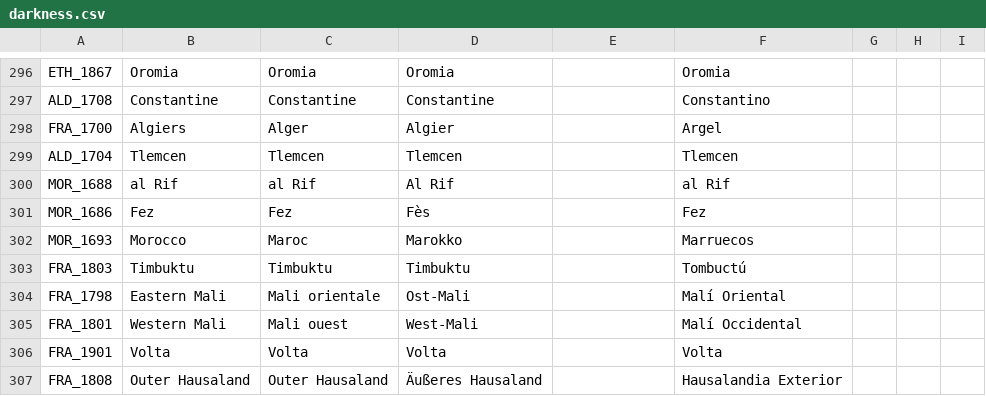
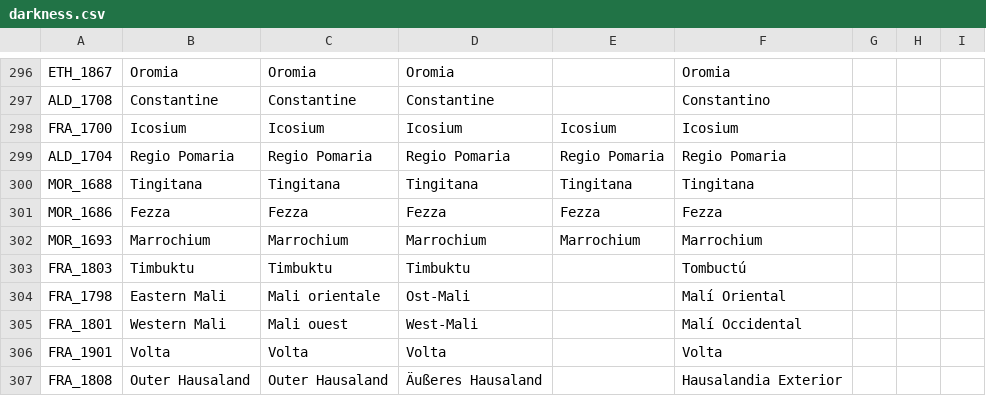
Before and after one commit to capitanwillmoran/wakracia-victoria2, a CSV file: Wakracia_2/localisation/darkness.csv, drawn as a sheet; only a part is shown, gaps mark what is left out; the diff covers the shown part only; the diff names each change by its address in the sheet, - before the commit and + after, or states it on an @@ line.

Commit message:
Regiones renombradas de forma correcta.

```diff
--- a/Wakracia_2/localisation/darkness.csv
+++ b/Wakracia_2/localisation/darkness.csv
-B298: Algiers
+B298: Icosium
-C298: Alger
+C298: Icosium
-D298: Algier
+D298: Icosium
-E298: (empty)
+E298: Icosium
-F298: Argel
+F298: Icosium
-B299: Tlemcen
+B299: Regio Pomaria
-C299: Tlemcen
+C299: Regio Pomaria
-D299: Tlemcen
+D299: Regio Pomaria
-E299: (empty)
+E299: Regio Pomaria
-F299: Tlemcen
+F299: Regio Pomaria
-B300: al Rif
+B300: Tingitana
-C300: al Rif
+C300: Tingitana
-D300: Al Rif
+D300: Tingitana
-E300: (empty)
+E300: Tingitana
-F300: al Rif
+F300: Tingitana
-B301: Fez
+B301: Fezza
-C301: Fez
+C301: Fezza
-D301: Fès
+D301: Fezza
-E301: (empty)
+E301: Fezza
-F301: Fez
+F301: Fezza
-B302: Morocco
+B302: Marrochium
-C302: Maroc
+C302: Marrochium
-D302: Marokko
+D302: Marrochium
-E302: (empty)
+E302: Marrochium
-F302: Marruecos
+F302: Marrochium
```
Also changed, not shown: 41 edited cells elsewhere in this file, Wakracia_2/localisation/1.2.csv, Wakracia_2/localisation/housedivided.csv, 2 other files.
